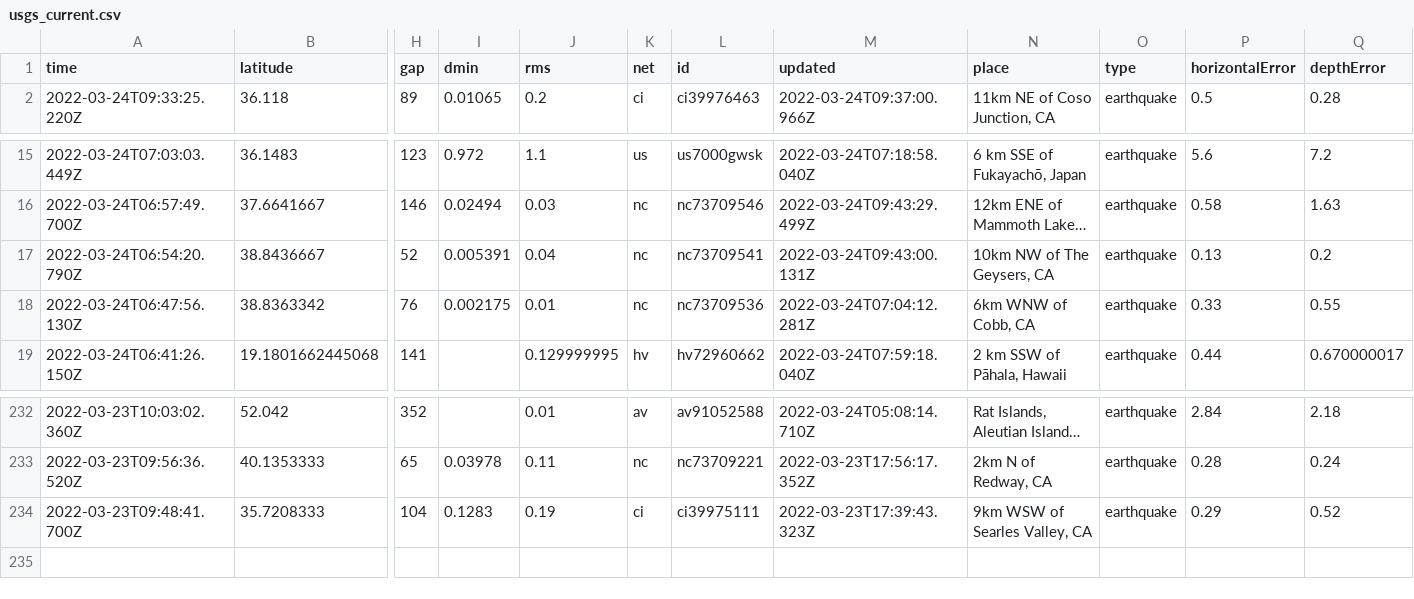
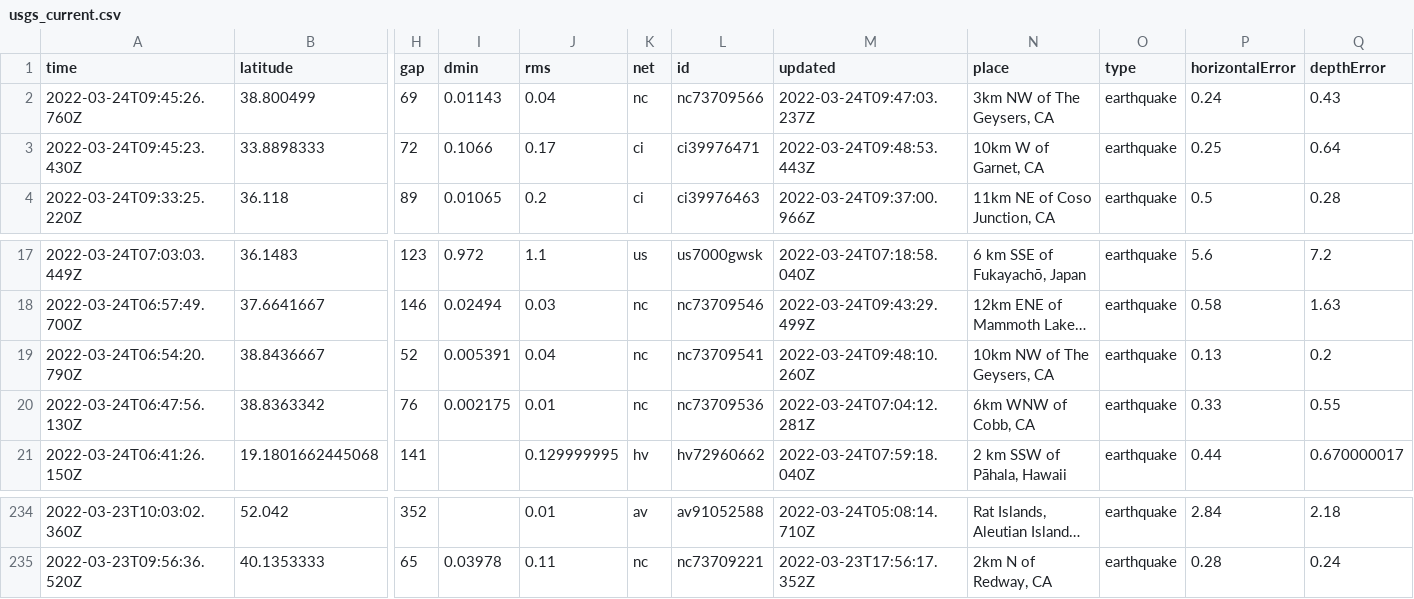
Before and after one commit to LauriNuoska/NICARharjoitus, a CSV file: usgs_current.csv, drawn as a sheet; only a part is shown, gaps mark what is left out; long unchanged cells end in …; removed rows and columns are numbered as before the commit, all else as after; rows hold the shown columns only; the diff names each change by its address in the sheet, - before the commit and + after, or states it on an @@ line.

```diff
--- a/usgs_current.csv
+++ b/usgs_current.csv
+row 2: 2022-03-24T09:45:26.760Z | 38.800499 | 69 | 0.01143 | 0.04 | nc | nc73709566 | 2022-03-24T09:47:03.237Z | 3km NW of The Geysers, CA | earthquake | 0.24 | 0.43
+row 3: 2022-03-24T09:45:23.430Z | 33.8898333 | 72 | 0.1066 | 0.17 | ci | ci39976471 | 2022-03-24T09:48:53.443Z | 10km W of Garnet, CA | earthquake | 0.25 | 0.64
-M19 (updated): 2022-03-24T09:43:00.131Z
+M19 (updated): 2022-03-24T09:48:10.260Z
-row 234: 2022-03-23T09:48:41.700Z | 35.7208333 | 104 | 0.1283 | 0.19 | ci | ci39975111 | 2022-03-23T17:39:43.323Z | 9km WSW of Searles Valley, CA | earthquake | 0.29 | 0.52
```
Also changed, not shown: 1 other file.
